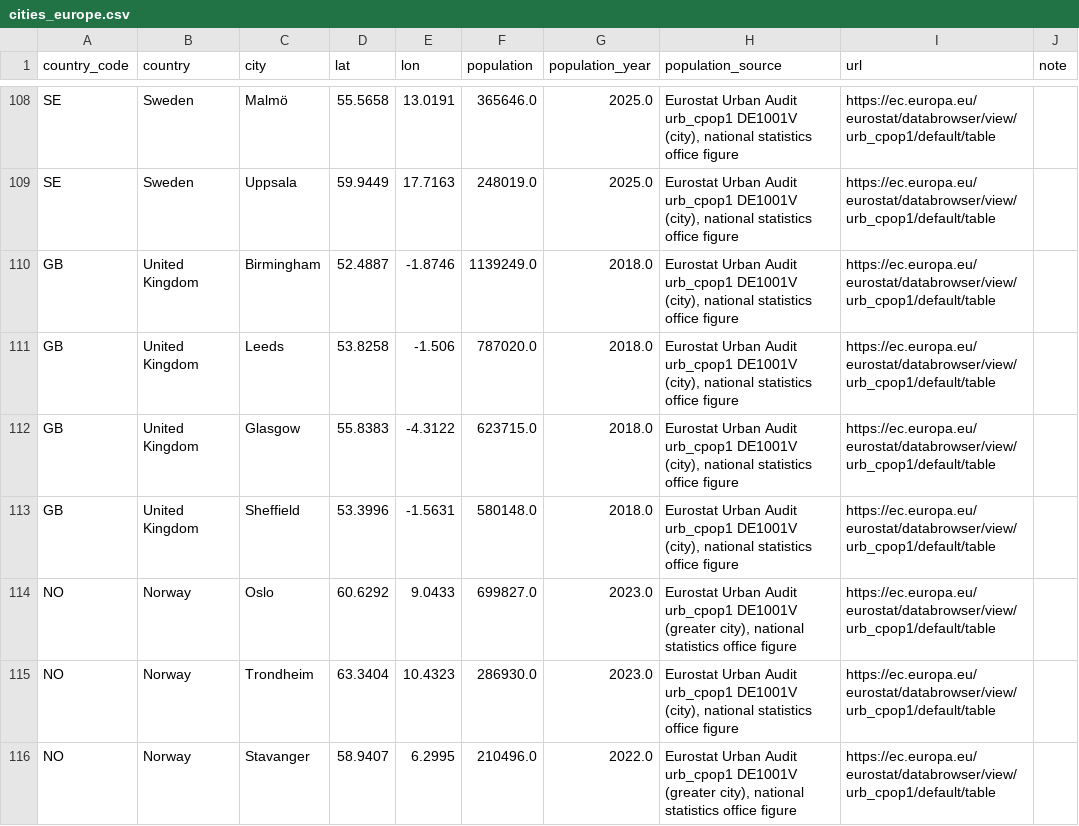
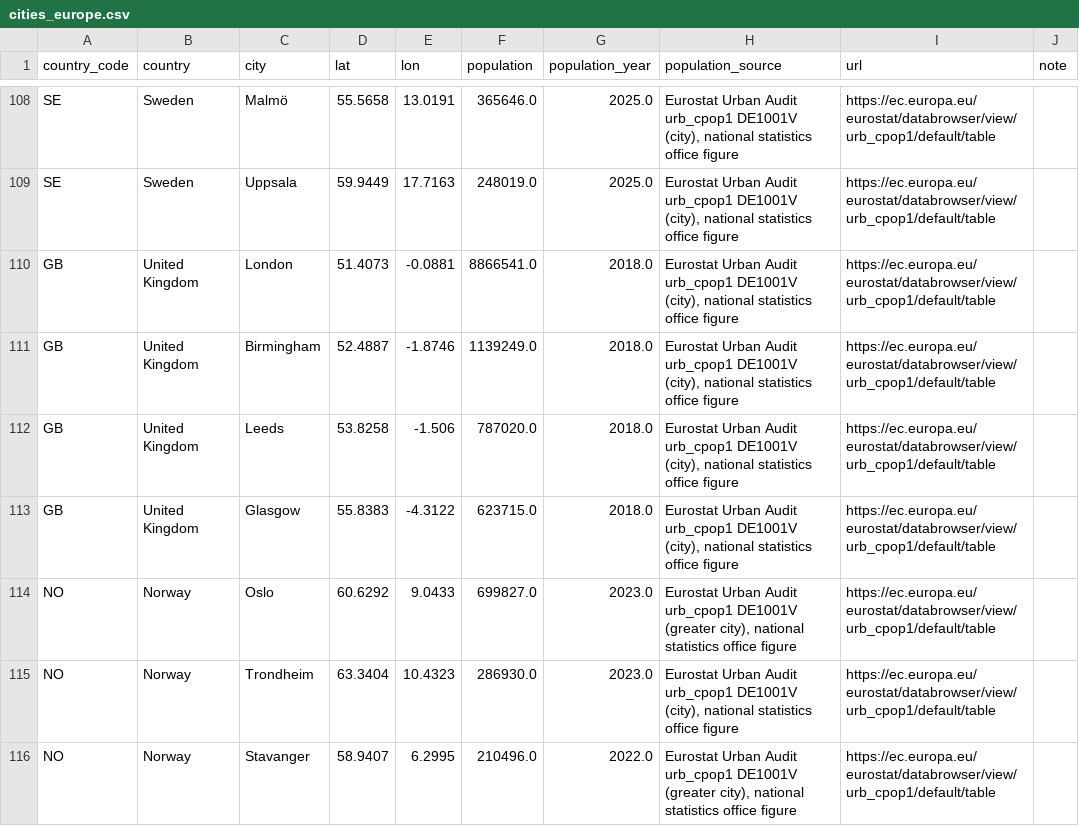
Before and after one commit to thomasdalton9/Energy-public, a CSV file: weather/cities_europe.csv, drawn as a sheet; only a part is shown, gaps mark what is left out; removed rows and columns are numbered as before the commit, all else as after; the diff names each change by its address in the sheet, - before the commit and + after, or states it on an @@ line.

```diff
--- a/weather/cities_europe.csv
+++ b/weather/cities_europe.csv
+row 110: GB | United Kingdom | London | 51.4073 | -0.0881 | 8866541.0 | 2018.0 | Eurostat Urban Audit urb_cpop1 DE1001V (city), national statistics office figure | https://ec.europa.eu/eurostat/databrowser/view/urb_cpop1/default/table
-row 113: GB | United Kingdom | Sheffield | 53.3996 | -1.5631 | 580148.0 | 2018.0 | Eurostat Urban Audit urb_cpop1 DE1001V (city), national statistics office figure | https://ec.europa.eu/eurostat/databrowser/view/urb_cpop1/default/table
```
